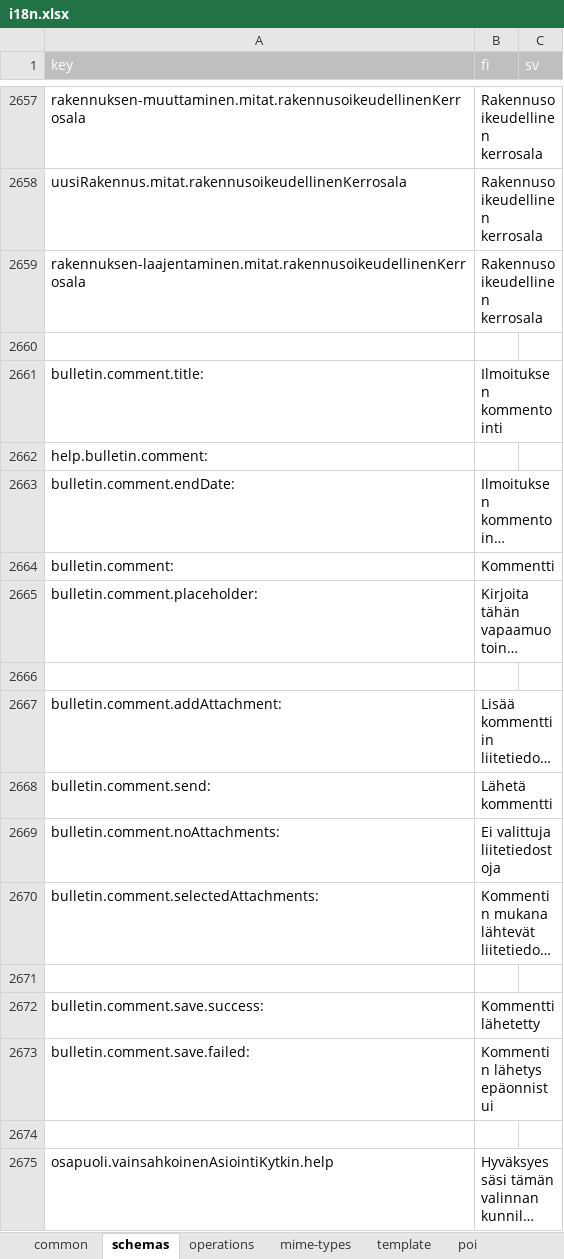
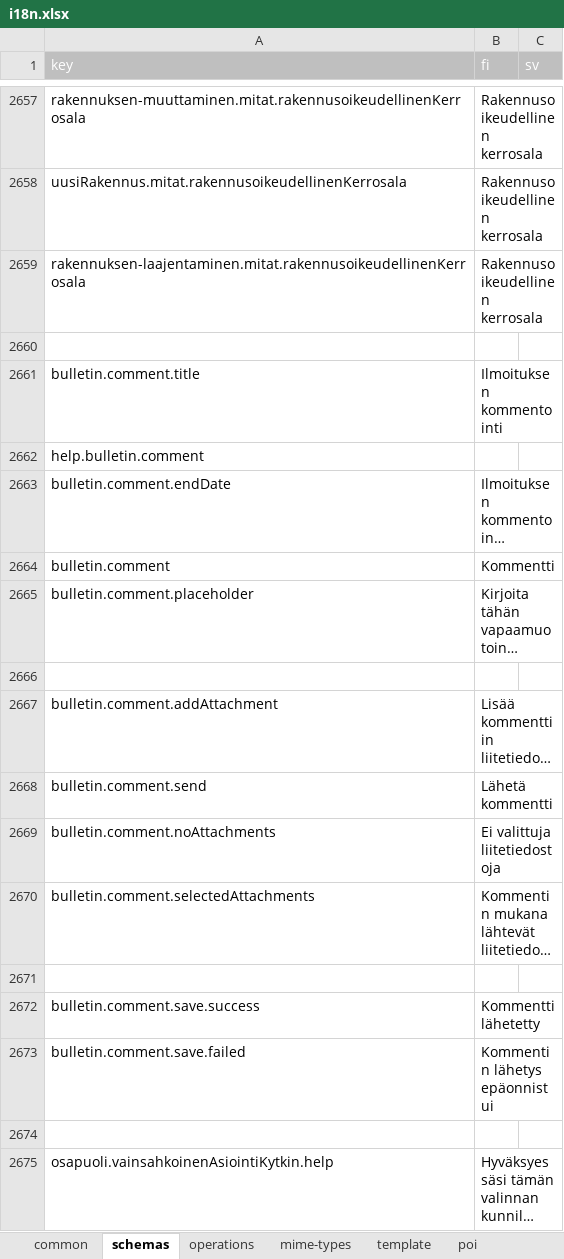
Before and after one commit to lupapiste/lupapiste, an Excel workbook: resources/i18n.xlsx, sheet schemas, drawn as a sheet; only a part is shown, gaps mark what is left out; long unchanged cells end in …; values as stored, in another font and other column widths than the file's, no borders; conditional formats not drawn; the diff names each change by its address in the sheet, - before the commit and + after, or states it on an @@ line.

Commit message:
fix broken localization keys

```diff
--- a/resources/i18n.xlsx (sheet schemas)
+++ b/resources/i18n.xlsx (sheet schemas)
-A2661 (key): bulletin.comment.title:
+A2661 (key): bulletin.comment.title
-A2662 (key): help.bulletin.comment:
+A2662 (key): help.bulletin.comment
-A2663 (key): bulletin.comment.endDate:
+A2663 (key): bulletin.comment.endDate
-A2664 (key): bulletin.comment:
+A2664 (key): bulletin.comment
-A2665 (key): bulletin.comment.placeholder:
+A2665 (key): bulletin.comment.placeholder
-A2667 (key): bulletin.comment.addAttachment:
+A2667 (key): bulletin.comment.addAttachment
-A2668 (key): bulletin.comment.send:
+A2668 (key): bulletin.comment.send
-A2669 (key): bulletin.comment.noAttachments:
+A2669 (key): bulletin.comment.noAttachments
-A2670 (key): bulletin.comment.selectedAttachments:
+A2670 (key): bulletin.comment.selectedAttachments
-A2672 (key): bulletin.comment.save.success:
+A2672 (key): bulletin.comment.save.success
-A2673 (key): bulletin.comment.save.failed:
+A2673 (key): bulletin.comment.save.failed
```
